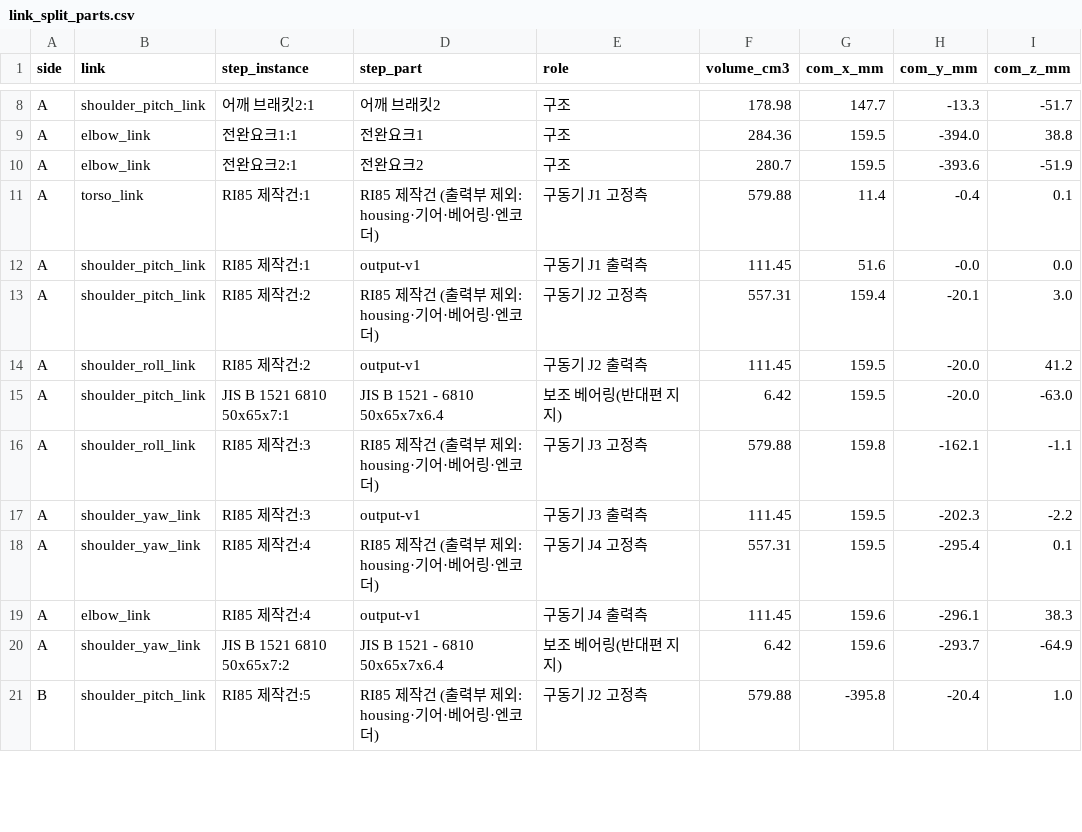
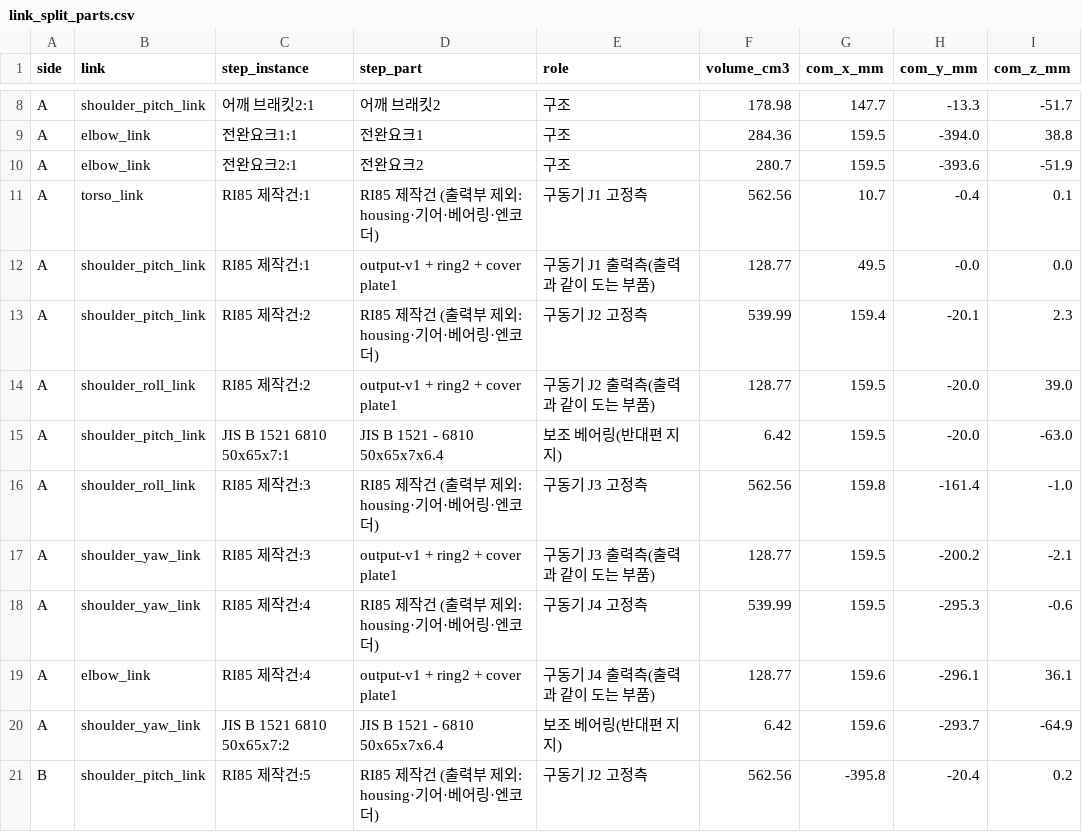
Before and after one commit to PJJ0337/-1-, a CSV file: members/park-jongjin/week04/results/link_split_parts.csv, drawn as a sheet; only a part is shown, gaps mark what is left out; the diff covers the shown part only.

```diff
--- a/members/park-jongjin/week04/results/link_split_parts.csv
+++ b/members/park-jongjin/week04/results/link_split_parts.csv
@@ -10,12 +10,12 @@ A,elbow_link,전완요크1:1,전완요크1,구조,284.36,159.5,-394.0,38.8
 A,elbow_link,전완요크2:1,전완요크2,구조,280.7,159.5,-393.6,-51.9
-A,torso_link,RI85 제작건:1,RI85 제작건 (출력부 제외: housing·기어·베어링·엔코더),구동기 J1 고정측,579.88,11.4,-0.4,0.1
-A,shoulder_pitch_link,RI85 제작건:1,output-v1,구동기 J1 출력측,111.45,51.6,-0.0,0.0
-A,shoulder_pitch_link,RI85 제작건:2,RI85 제작건 (출력부 제외: housing·기어·베어링·엔코더),구동기 J2 고정측,557.31,159.4,-20.1,3.0
-A,shoulder_roll_link,RI85 제작건:2,output-v1,구동기 J2 출력측,111.45,159.5,-20.0,41.2
+A,torso_link,RI85 제작건:1,RI85 제작건 (출력부 제외: housing·기어·베어링·엔코더),구동기 J1 고정측,562.56,10.7,-0.4,0.1
+A,shoulder_pitch_link,RI85 제작건:1,output-v1 + ring2 + cover plate1,구동기 J1 출력측(출력과 같이 도는 부품),128.77,49.5,-0.0,0.0
+A,shoulder_pitch_link,RI85 제작건:2,RI85 제작건 (출력부 제외: housing·기어·베어링·엔코더),구동기 J2 고정측,539.99,159.4,-20.1,2.3
+A,shoulder_roll_link,RI85 제작건:2,output-v1 + ring2 + cover plate1,구동기 J2 출력측(출력과 같이 도는 부품),128.77,159.5,-20.0,39.0
 A,shoulder_pitch_link,JIS B 1521 6810 50x65x7:1,JIS B 1521 - 6810 50x65x7x6.4,보조 베어링(반대편 지지),6.42,159.5,-20.0,-63.0
-A,shoulder_roll_link,RI85 제작건:3,RI85 제작건 (출력부 제외: housing·기어·베어링·엔코더),구동기 J3 고정측,579.88,159.8,-162.1,-1.1
-A,shoulder_yaw_link,RI85 제작건:3,output-v1,구동기 J3 출력측,111.45,159.5,-202.3,-2.2
-A,shoulder_yaw_link,RI85 제작건:4,RI85 제작건 (출력부 제외: housing·기어·베어링·엔코더),구동기 J4 고정측,557.31,159.5,-295.4,0.1
-A,elbow_link,RI85 제작건:4,output-v1,구동기 J4 출력측,111.45,159.6,-296.1,38.3
+A,shoulder_roll_link,RI85 제작건:3,RI85 제작건 (출력부 제외: housing·기어·베어링·엔코더),구동기 J3 고정측,562.56,159.8,-161.4,-1.0
+A,shoulder_yaw_link,RI85 제작건:3,output-v1 + ring2 + cover plate1,구동기 J3 출력측(출력과 같이 도는 부품),128.77,159.5,-200.2,-2.1
+A,shoulder_yaw_link,RI85 제작건:4,RI85 제작건 (출력부 제외: housing·기어·베어링·엔코더),구동기 J4 고정측,539.99,159.5,-295.3,-0.6
+A,elbow_link,RI85 제작건:4,output-v1 + ring2 + cover plate1,구동기 J4 출력측(출력과 같이 도는 부품),128.77,159.6,-296.1,36.1
 A,shoulder_yaw_link,JIS B 1521 6810 50x65x7:2,JIS B 1521 - 6810 50x65x7x6.4,보조 베어링(반대편 지지),6.42,159.6,-293.7,-64.9
-B,shoulder_pitch_link,RI85 제작건:5,RI85 제작건 (출력부 제외: housing·기어·베어링·엔코더),구동기 J2 고정측,579.88,-395.8,-20.4,1.0
+B,shoulder_pitch_link,RI85 제작건:5,RI85 제작건 (출력부 제외: housing·기어·베어링·엔코더),구동기 J2 고정측,562.56,-395.8,-20.4,0.2
```
Also changed, not shown: 24 edited cells elsewhere in this file, 41 other files.
